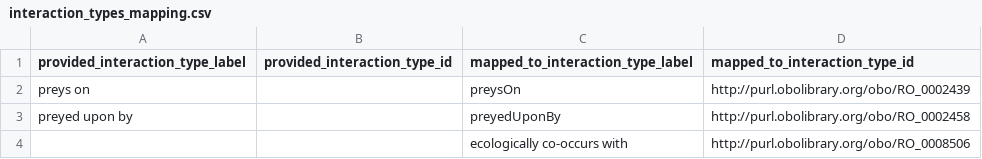
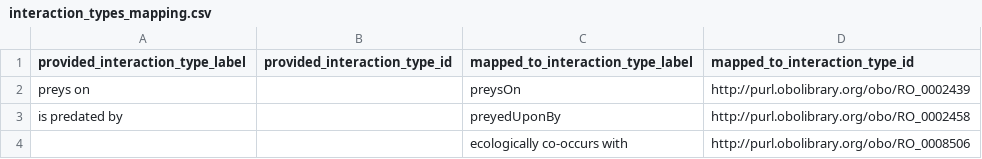
Before and after one commit to globalbioticinteractions/camargo-sanabria2025, a CSV file: interaction_types_mapping.csv, drawn as a sheet.

Commit message:
add more interaction type mappings; related to related to https://github.com/globalbioticinteractions/globalbioticinteractions/issues/1047

```diff
--- a/interaction_types_mapping.csv
+++ b/interaction_types_mapping.csv
@@ -2,3 +2,3 @@ provided_interaction_type_label,provided_interaction_type_id,mapped_to_interacti
 preys on,,preysOn,http://purl.obolibrary.org/obo/RO_0002439
-preyed upon by,,preyedUponBy,http://purl.obolibrary.org/obo/RO_0002458
+is predated by,,preyedUponBy,http://purl.obolibrary.org/obo/RO_0002458
 ,,ecologically co-occurs with,http://purl.obolibrary.org/obo/RO_0008506
```
Also changed, not shown: 1 other file.
